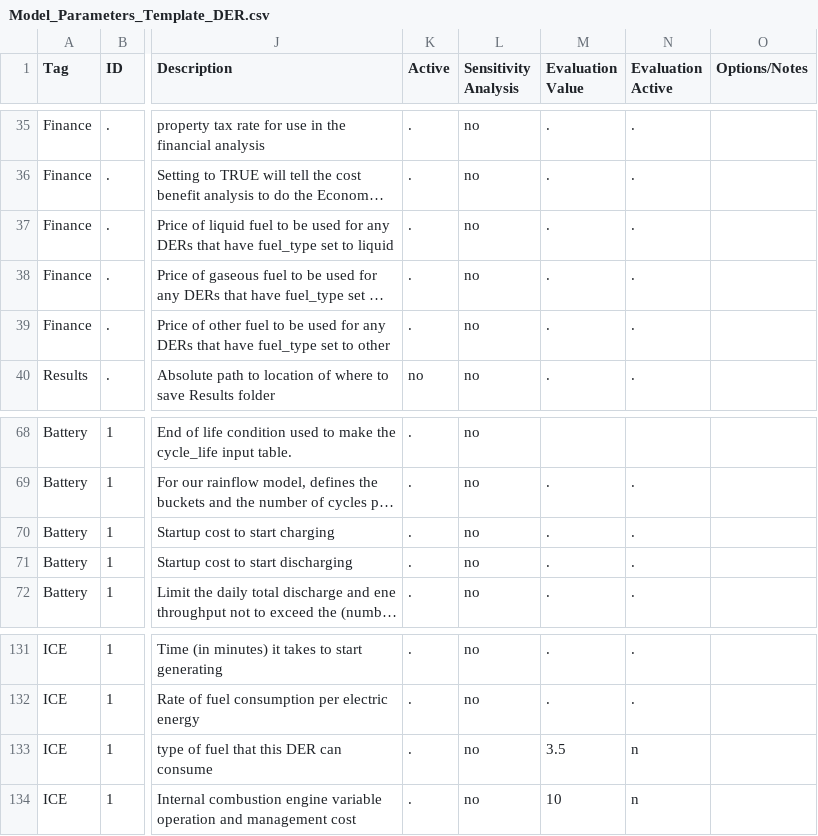
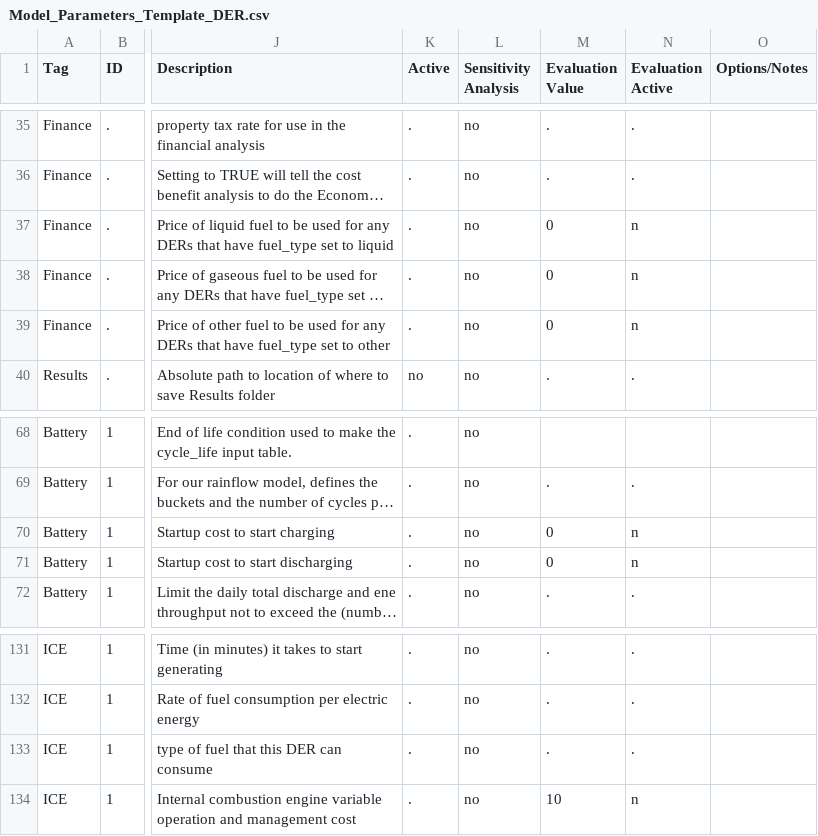
Before and after one commit to epri-dev/DER-VET-deprecated, a CSV file: Model_Parameters_Template_DER.csv, drawn as a sheet; only a part is shown, gaps mark what is left out; long unchanged cells end in …; the diff names each change by its address in the sheet, - before the commit and + after, or states it on an @@ line.

Commit message:
Brings in changes from last commit to default Model Params files

```diff
--- a/Model_Parameters_Template_DER.csv
+++ b/Model_Parameters_Template_DER.csv
-M37:M39 (Evaluation Value): .
+M37:M39 (Evaluation Value): 0
-N37:N39 (Evaluation Active): .
+N37:N39 (Evaluation Active): n
-M70:M71 (Evaluation Value): .
+M70:M71 (Evaluation Value): 0
-N70:N71 (Evaluation Active): .
+N70:N71 (Evaluation Active): n
-M133 (Evaluation Value): 3.5
+M133 (Evaluation Value): .
-N133 (Evaluation Active): n
+N133 (Evaluation Active): .
```
Also changed, not shown: 1 other file.
